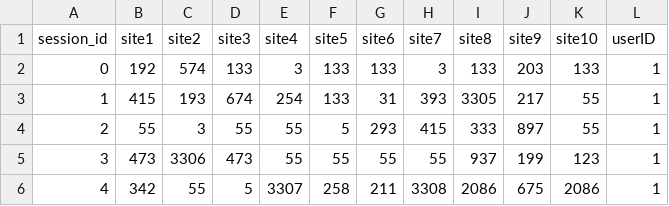
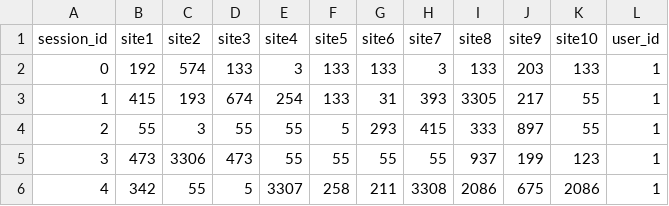
Before and after one commit to kcostya/mlcourse_open, a CSV file: jupyter_russian/project_alice/data/train_data_10users.csv, drawn as a sheet; only a part is shown.

Commit message:
update alice w2

```diff
--- a/jupyter_russian/project_alice/data/train_data_10users.csv
+++ b/jupyter_russian/project_alice/data/train_data_10users.csv
@@ -1,2 +1,2 @@
-session_id,site1,site2,site3,site4,site5,site6,site7,site8,site9,site10,userID
+session_id,site1,site2,site3,site4,site5,site6,site7,site8,site9,site10,user_id
 0,192,574,133,3,133,133,3,133,203,133,1
```
Also changed, not shown: 51 other files.
